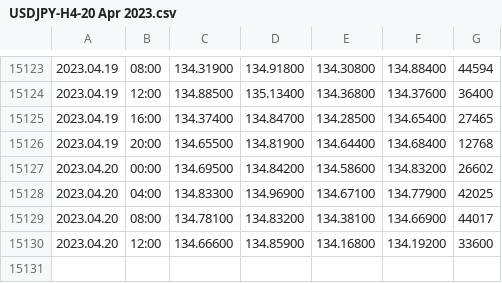
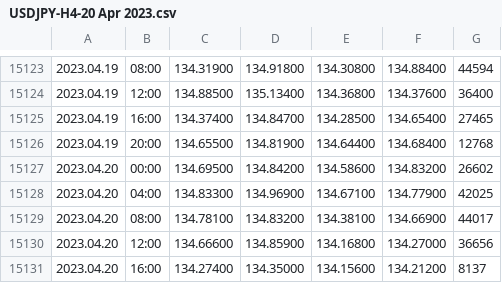
Before and after one commit to Tinamemarian/Unliqoin, a CSV file: USDJPY-H4-20 Apr 2023.csv, drawn as a sheet; only a part is shown, gaps mark what is left out.

Commit message:
Add files via upload

```diff
--- a/USDJPY-H4-20 Apr 2023.csv
+++ b/USDJPY-H4-20 Apr 2023.csv
@@ -15129,2 +15129,3 @@
 2023.04.20,08:00,134.78100,134.83200,134.38100,134.66900,44017
-2023.04.20,12:00,134.66600,134.85900,134.16800,134.19200,33600
+2023.04.20,12:00,134.66600,134.85900,134.16800,134.27000,36656
+2023.04.20,16:00,134.27400,134.35000,134.15600,134.21200,8137
```
